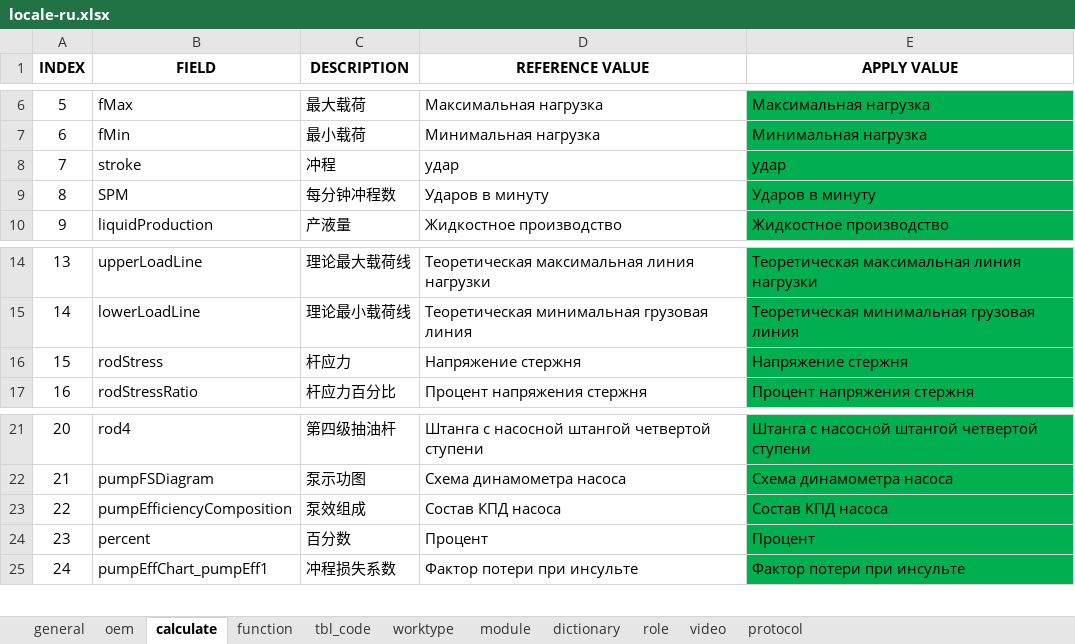
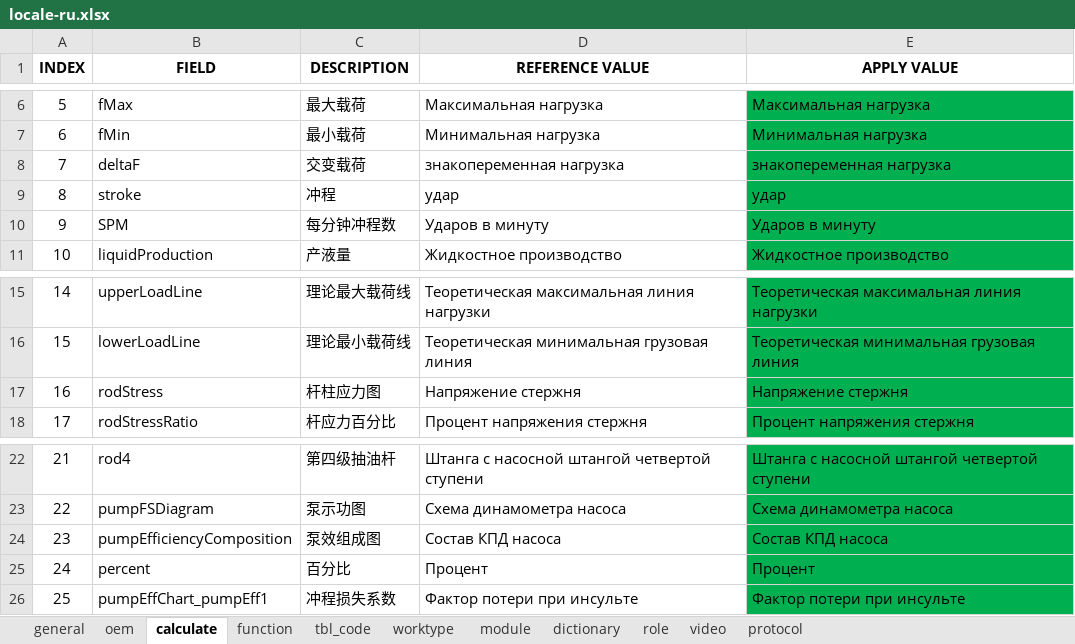
Before and after one commit to cosog/ap, an Excel workbook: WebRoot/oem/cnpc/locale/locale-ru.xlsx, sheet calculate, drawn as a sheet; only a part is shown, gaps mark what is left out; values as stored, in another font and other column widths than the file's, no borders; addresses are those after the commit; the diff names each change by its address in the sheet, - before the commit and + after, or states it on an @@ line.

```diff
--- a/WebRoot/oem/cnpc/locale/locale-ru.xlsx (sheet calculate)
+++ b/WebRoot/oem/cnpc/locale/locale-ru.xlsx (sheet calculate)
+row 8: 7 | deltaF | 交变载荷 | знакопеременная нагрузка | знакопеременная нагрузка
@@ column A (INDEX) renumbered from row 9 down @@
-C17 (DESCRIPTION): 杆应力
+C17 (DESCRIPTION): 杆柱应力图
-C24 (DESCRIPTION): 泵效组成
+C24 (DESCRIPTION): 泵效组成图
-C25 (DESCRIPTION): 百分数
+C25 (DESCRIPTION): 百分比
```
Also changed, not shown: WebRoot/oem/cnpc/locale/locale-en.xlsx, WebRoot/oem/cnpc/locale/locale-zh_CN.xlsx, 15 other files.
